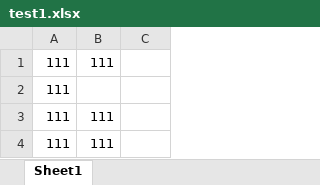
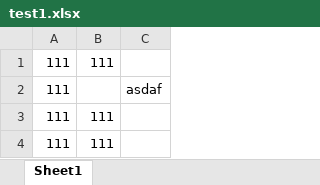
Before and after one commit to Wenfeng-Yi/gitest, an Excel workbook: test1.xlsx, sheet Sheet1, drawn as a sheet; values as stored, in another font and other column widths than the file's, no borders; the diff names each change by its address in the sheet, - before the commit and + after, or states it on an @@ line.

Commit message:
add another column

```diff
--- a/test1.xlsx (sheet Sheet1)
+++ b/test1.xlsx (sheet Sheet1)
-C2: (empty)
+C2: asdaf
```
